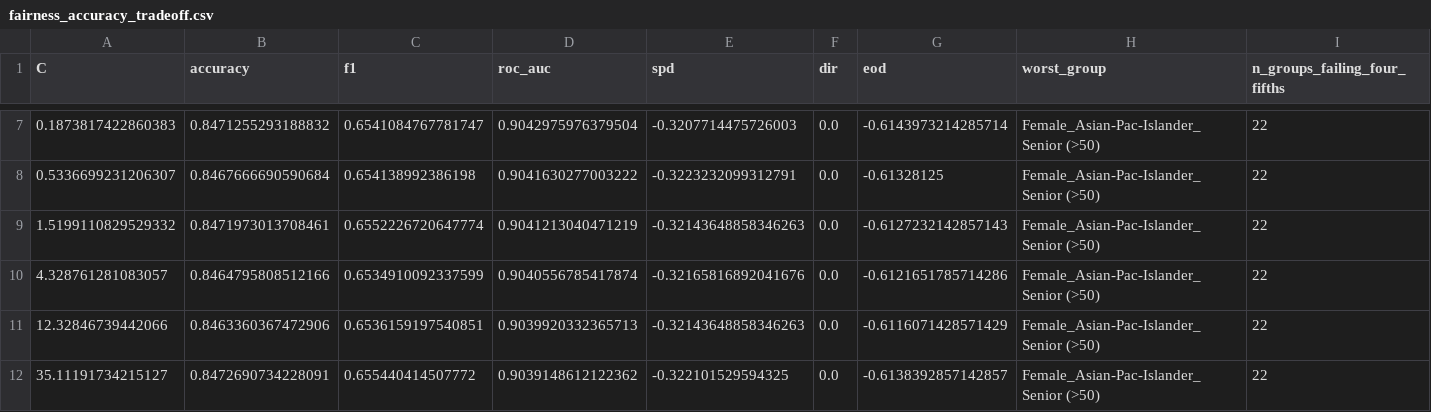
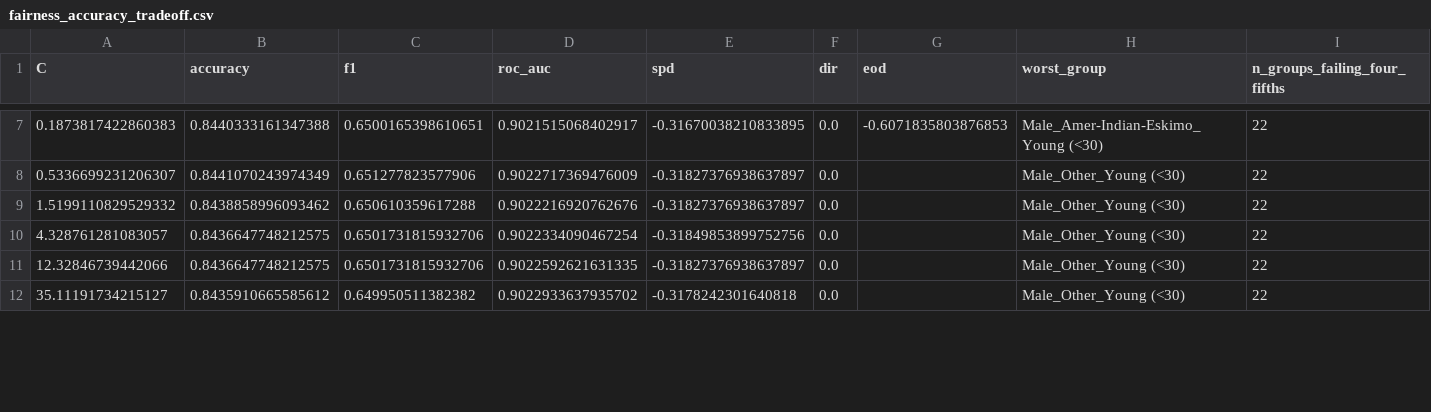
Before and after one commit to SdSarthak/intersectional-bias-audit, a CSV file: results/fairness_accuracy_tradeoff.csv, drawn as a sheet; only a part is shown, gaps mark what is left out; the diff covers the shown part only.

Commit message:
recognise nan as a missing value and refresh the committed run

```diff
--- a/results/fairness_accuracy_tradeoff.csv
+++ b/results/fairness_accuracy_tradeoff.csv
@@ -7,6 +7,6 @@ C,accuracy,f1,roc_auc,spd,dir,eod,worst_group,n_groups_failing_four_fifths
-0.1873817422860383,0.8471255293188832,0.6541084767781747,0.9042975976379504,-0.3207714475726003,0.0,-0.6143973214285714,Female_Asian-Pac-Islander_Senior (>50),22
-0.5336699231206307,0.8467666690590684,0.654138992386198,0.9041630277003222,-0.3223232099312791,0.0,-0.61328125,Female_Asian-Pac-Islander_Senior (>50),22
-1.5199110829529332,0.8471973013708461,0.6552226720647774,0.9041213040471219,-0.32143648858346263,0.0,-0.6127232142857143,Female_Asian-Pac-Islander_Senior (>50),22
-4.328761281083057,0.8464795808512166,0.6534910092337599,0.9040556785417874,-0.32165816892041676,0.0,-0.6121651785714286,Female_Asian-Pac-Islander_Senior (>50),22
-12.32846739442066,0.8463360367472906,0.6536159197540851,0.9039920332365713,-0.32143648858346263,0.0,-0.6116071428571429,Female_Asian-Pac-Islander_Senior (>50),22
-35.11191734215127,0.8472690734228091,0.655440414507772,0.9039148612122362,-0.322101529594325,0.0,-0.6138392857142857,Female_Asian-Pac-Islander_Senior (>50),22
+0.1873817422860383,0.8440333161347388,0.6500165398610651,0.9021515068402917,-0.31670038210833895,0.0,-0.6071835803876853,Male_Amer-Indian-Eskimo_Young (<30),22
+0.5336699231206307,0.8441070243974349,0.651277823577906,0.9022717369476009,-0.31827376938637897,0.0,,Male_Other_Young (<30),22
+1.5199110829529332,0.8438858996093462,0.650610359617288,0.9022216920762676,-0.31827376938637897,0.0,,Male_Other_Young (<30),22
+4.328761281083057,0.8436647748212575,0.6501731815932706,0.9022334090467254,-0.31849853899752756,0.0,,Male_Other_Young (<30),22
+12.32846739442066,0.8436647748212575,0.6501731815932706,0.9022592621631335,-0.31827376938637897,0.0,,Male_Other_Young (<30),22
+35.11191734215127,0.8435910665585612,0.649950511382382,0.9022933637935702,-0.3178242301640818,0.0,,Male_Other_Young (<30),22
```
Also changed, not shown: 37 edited cells elsewhere in this file, results/intersectional_results.csv, results/masking_summary.csv, 6 other files.
